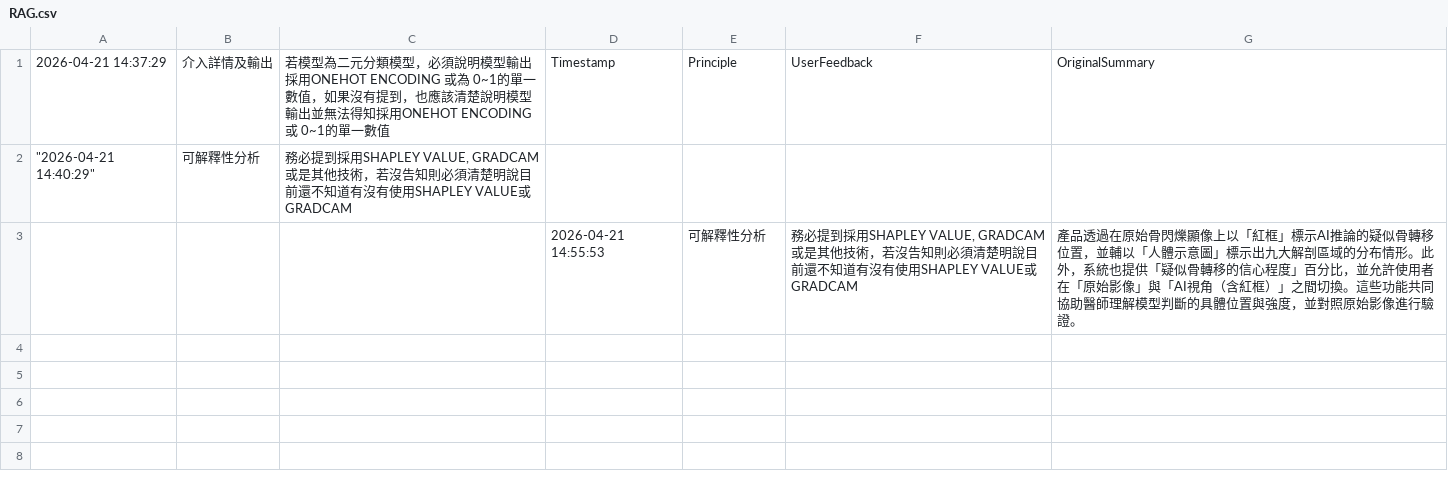
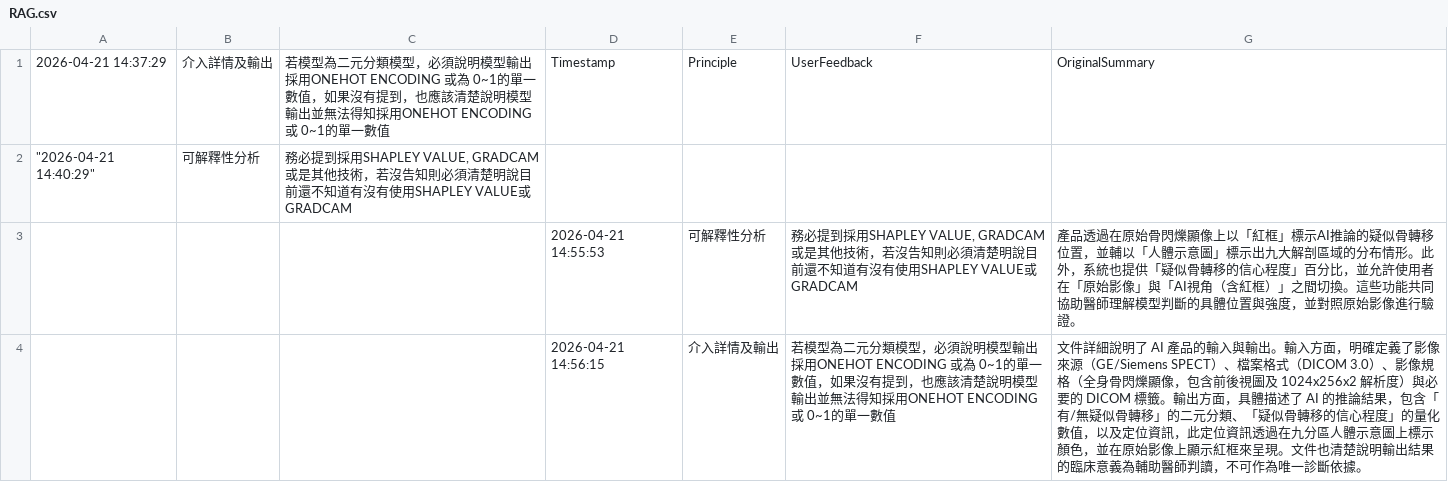
Before and after one commit to ss900371tw/NINEAI, a CSV file: RAG.csv, drawn as a sheet.

Commit message:
Update RAG feedback for 介入詳情及輸出

```diff
--- a/RAG.csv
+++ b/RAG.csv
@@ -3 +3,2 @@
 ,,,2026-04-21 14:55:53,可解釋性分析,"務必提到採用SHAPLEY VALUE, GRADCAM或是其他技術，若沒告知則必須清楚明說目前還不知道有沒有使用SHAPLEY VALUE或 GRADCAM",產品透過在原始骨閃爍顯像上以「紅框」標示AI推論的疑似骨轉移位置，並輔以「人體示意圖」標示出九大解剖區域的分布情形。此外，系統也提供「疑似骨轉移的信心程度」百分比，並允許使用者在「原始影像」與「AI視角（含紅框）」之間切換。這些功能共同協助醫師理解模型判斷的具體位置與強度，並對照原始影像進行驗證。
+,,,2026-04-21 14:56:15,介入詳情及輸出,若模型為二元分類模型，必須說明模型輸出採用ONEHOT ENCODING 或為 0~1的單一數值，如果沒有提到，也應該清楚說明模型輸出並無法得知採用ONEHOT ENCODING 或 0~1的單一數值,文件詳細說明了 AI 產品的輸入與輸出。輸入方面，明確定義了影像來源（GE/Siemens SPECT）、檔案格式（DICOM 3.0）、影像規格（全身骨閃爍顯像，包含前後視圖及 1024x256x2 解析度）與必要的 DICOM 標籤。輸出方面，具體描述了 AI 的推論結果，包含「有/無疑似骨轉移」的二元分類、「疑似骨轉移的信心程度」的量化數值，以及定位資訊，此定位資訊透過在九分區人體示意圖上標示顏色，並在原始影像上顯示紅框來呈現。文件也清楚說明輸出結果的臨床意義為輔助醫師判讀，不可作為唯一診斷依據。
```
